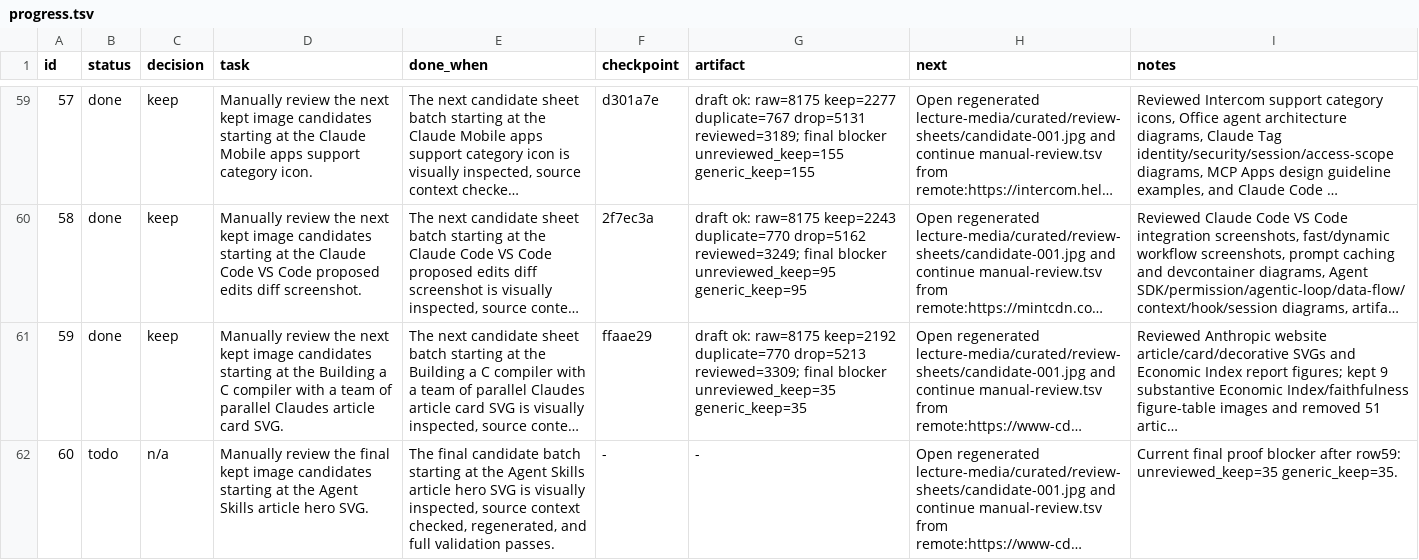
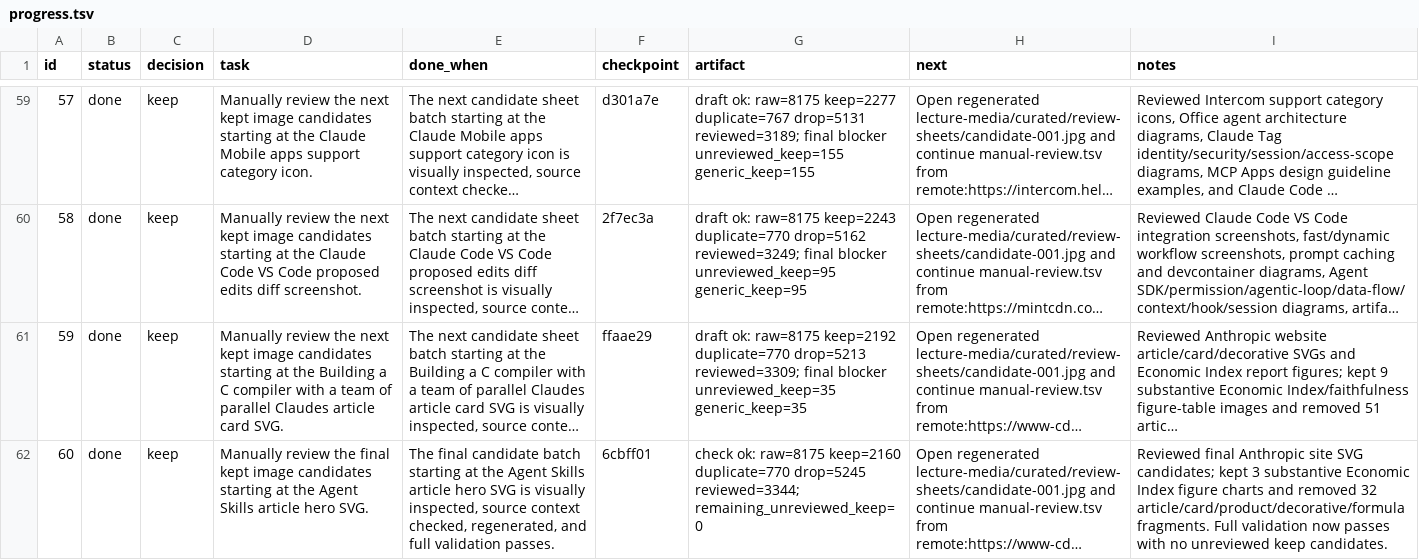
Before and after one commit to ai-native-engineer/anthropic-mirror, a TSV file: progress.tsv, drawn as a sheet; only a part is shown, gaps mark what is left out; long unchanged cells end in …; the diff names each change by its address in the sheet, - before the commit and + after, or states it on an @@ line.

Commit message:
keep: finish final media review

```diff
--- a/progress.tsv
+++ b/progress.tsv
-B62 (status): todo
+B62 (status): done
-C62 (decision): n/a
+C62 (decision): keep
-F62 (checkpoint): -
+F62 (checkpoint): 6cbff01
-G62 (artifact): -
+G62 (artifact): check ok: raw=8175 keep=2160 duplicate=770 drop=5245 reviewed=3344; remaining_unreviewed_keep=0
-I62 (notes): Current final proof blocker after row59: unreviewed_keep=35 generic_keep=35.
+I62 (notes): Reviewed final Anthropic site SVG candidates; kept 3 substantive Economic Index figure charts and removed 32 article/card/product/decorative/formula fragments. Full validation now passes with no unreviewed keep candidates.
```
Also changed, not shown: 36 other files.
